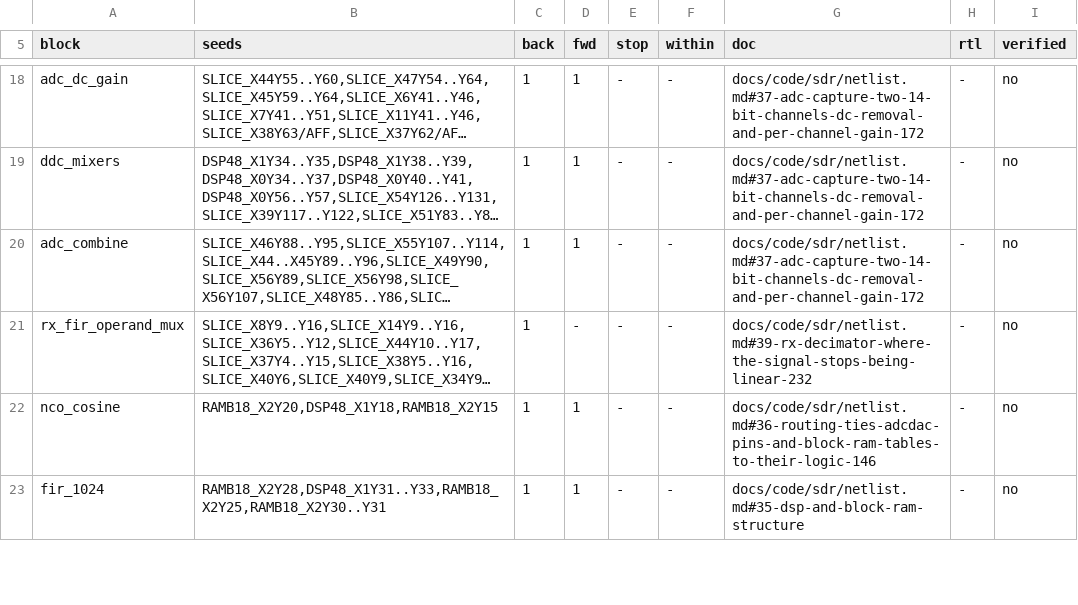
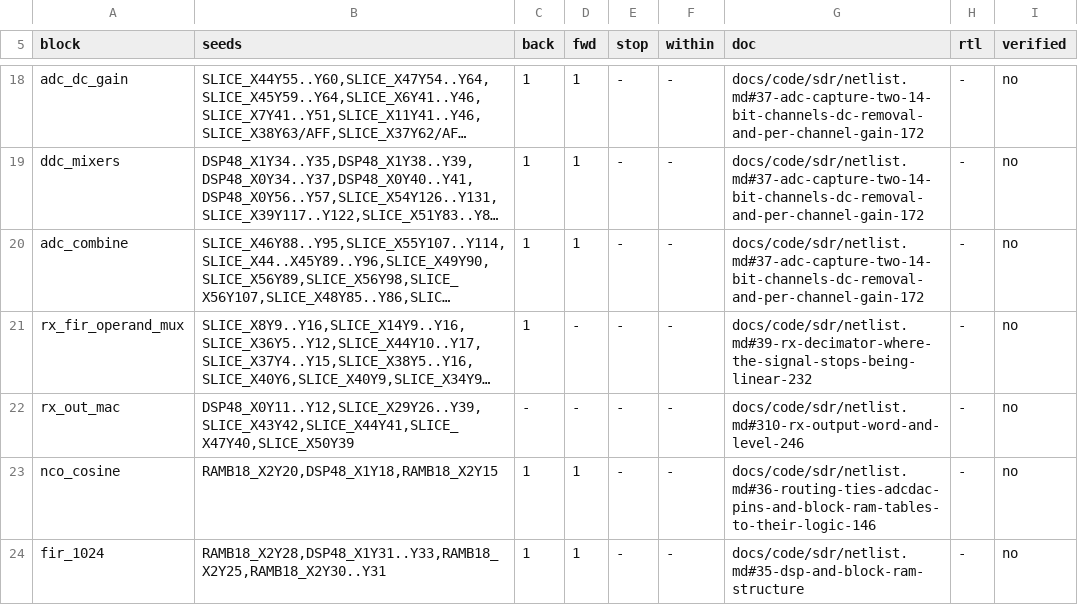
Before and after one commit to Reid-n0rc/FT-710_Firmware, a TSV file: tools/sdr_blocks.tsv, drawn as a sheet; only a part is shown, gaps mark what is left out; long unchanged cells end in …; the diff names each change by its address in the sheet, - before the commit and + after, or states it on an @@ line.

```diff
--- a/tools/sdr_blocks.tsv
+++ b/tools/sdr_blocks.tsv
+row 22: rx_out_mac | DSP48_X0Y11..Y12,SLICE_X29Y26..Y39,SLICE_X43Y42,SLICE_X44Y41,SLICE_X47Y40,SLICE_X50Y39 | - | - | - | - | docs/code/sdr/netlist.md#310-rx-output-word-and-level-246 | - | no
```
Also changed, not shown: decomp/sdr/progress.tsv, 4 other files.
